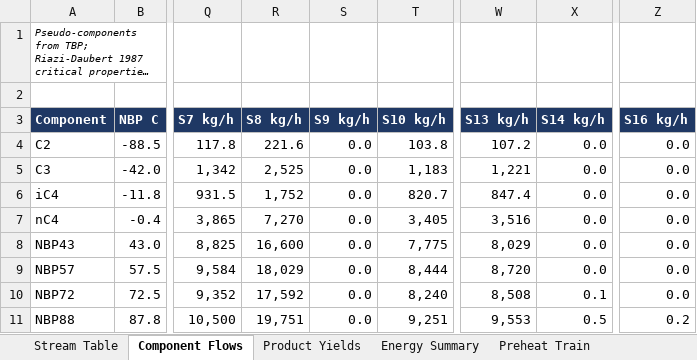
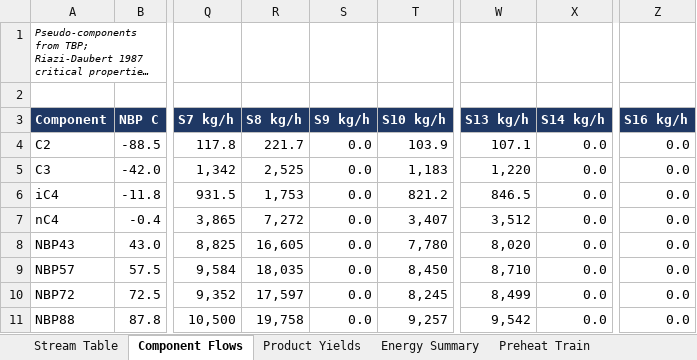
Before and after one commit to thowd223/crude-fractionator, an Excel workbook: deliverables/00-basis/CFU-000-PR-HMB-001_Heat-Material-Balance.xlsx, sheet Component Flows, drawn as a sheet; only a part is shown, gaps mark what is left out; long unchanged cells end in …; values as stored, in another font and other column widths than the file's, no borders; the diff covers the shown part only; the diff names each change by its address in the sheet, - before the commit and + after, or states it on an @@ line.

```diff
--- a/deliverables/00-basis/CFU-000-PR-HMB-001_Heat-Material-Balance.xlsx (sheet Component Flows)
+++ b/deliverables/00-basis/CFU-000-PR-HMB-001_Heat-Material-Balance.xlsx (sheet Component Flows)
-R4 (S8 kg/h): 221.6
+R4 (S8 kg/h): 221.7
-T4 (S10 kg/h): 103.8
+T4 (S10 kg/h): 103.9
-W4 (S13 kg/h): 107.2
+W4 (S13 kg/h): 107.1
-W5 (S13 kg/h): 1,221
+W5 (S13 kg/h): 1,220
-R6 (S8 kg/h): 1,752
+R6 (S8 kg/h): 1,753
-T6 (S10 kg/h): 820.7
+T6 (S10 kg/h): 821.2
-W6 (S13 kg/h): 847.4
+W6 (S13 kg/h): 846.5
-R7 (S8 kg/h): 7,270
+R7 (S8 kg/h): 7,272
-T7 (S10 kg/h): 3,405
+T7 (S10 kg/h): 3,407
-W7 (S13 kg/h): 3,516
+W7 (S13 kg/h): 3,512
-R8 (S8 kg/h): 16,600
+R8 (S8 kg/h): 16,605
-T8 (S10 kg/h): 7,775
+T8 (S10 kg/h): 7,780
-W8 (S13 kg/h): 8,029
+W8 (S13 kg/h): 8,020
-R9 (S8 kg/h): 18,029
+R9 (S8 kg/h): 18,035
-T9 (S10 kg/h): 8,444
+T9 (S10 kg/h): 8,450
-W9 (S13 kg/h): 8,720
+W9 (S13 kg/h): 8,710
-R10 (S8 kg/h): 17,592
+R10 (S8 kg/h): 17,597
-T10 (S10 kg/h): 8,240
+T10 (S10 kg/h): 8,245
-W10 (S13 kg/h): 8,508
+W10 (S13 kg/h): 8,499
-X10 (S14 kg/h): 0.1
+X10 (S14 kg/h): 0.0
-R11 (S8 kg/h): 19,751
+R11 (S8 kg/h): 19,758
-T11 (S10 kg/h): 9,251
+T11 (S10 kg/h): 9,257
-W11 (S13 kg/h): 9,553
+W11 (S13 kg/h): 9,542
-X11 (S14 kg/h): 0.5
+X11 (S14 kg/h): 0.0
-Z11 (S16 kg/h): 0.2
+Z11 (S16 kg/h): 0.0
```
Also changed, not shown: 242 edited cells elsewhere in this sheet, sheet Stream Table, sheet Preheat Train, sheet Product Yields, sheet Energy Summary, 18 other files.
